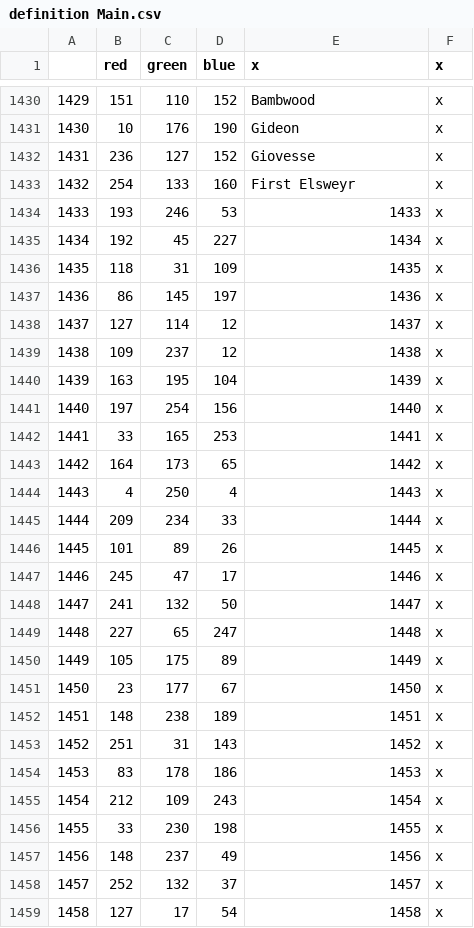
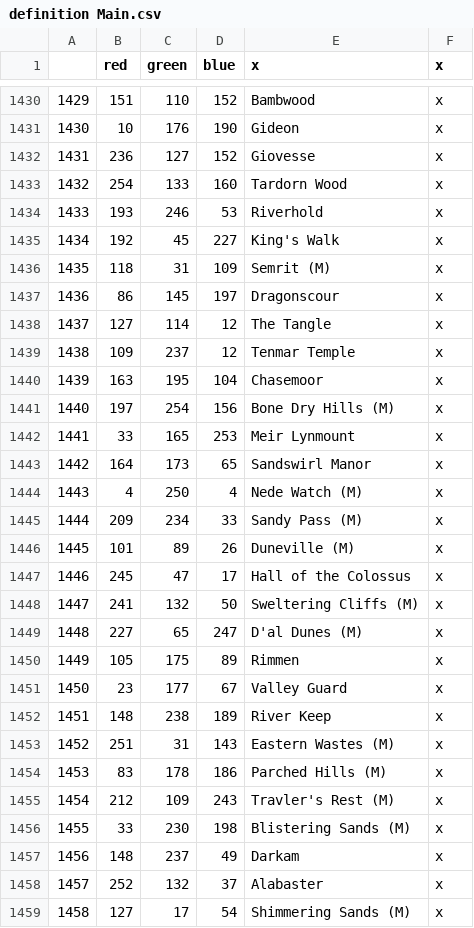
Before and after one commit to toilercleaner666/nirn, a CSV file: NirnUniversalis/map/definition Main.csv, drawn as a sheet; only a part is shown, gaps mark what is left out; the diff covers the shown part only.

Commit message:
Definition for Elsweyr and Provincesv34 for elsweyr fixes

```diff
--- a/NirnUniversalis/map/definition Main.csv
+++ b/NirnUniversalis/map/definition Main.csv
@@ -1432,28 +1432,28 @@
 1431;236;127;152;Giovesse;x
-1432;254;133;160;First Elsweyr;x
-1433;193;246;53;1433;x
-1434;192;45;227;1434;x
-1435;118;31;109;1435;x
-1436;86;145;197;1436;x
-1437;127;114;12;1437;x
-1438;109;237;12;1438;x
-1439;163;195;104;1439;x
-1440;197;254;156;1440;x
-1441;33;165;253;1441;x
-1442;164;173;65;1442;x
-1443;4;250;4;1443;x
-1444;209;234;33;1444;x
-1445;101;89;26;1445;x
-1446;245;47;17;1446;x
-1447;241;132;50;1447;x
-1448;227;65;247;1448;x
-1449;105;175;89;1449;x
-1450;23;177;67;1450;x
-1451;148;238;189;1451;x
-1452;251;31;143;1452;x
-1453;83;178;186;1453;x
-1454;212;109;243;1454;x
-1455;33;230;198;1455;x
-1456;148;237;49;1456;x
-1457;252;132;37;1457;x
-1458;127;17;54;1458;x
+1432;254;133;160;Tardorn Wood;x
+1433;193;246;53;Riverhold;x
+1434;192;45;227;King's Walk ;x
+1435;118;31;109;Semrit (M);x
+1436;86;145;197;Dragonscour;x
+1437;127;114;12;The Tangle;x
+1438;109;237;12;Tenmar Temple;x
+1439;163;195;104;Chasemoor;x
+1440;197;254;156;Bone Dry Hills (M);x
+1441;33;165;253;Meir Lynmount;x
+1442;164;173;65;Sandswirl Manor;x
+1443;4;250;4;Nede Watch (M);x
+1444;209;234;33;Sandy Pass (M);x
+1445;101;89;26;Duneville (M);x
+1446;245;47;17;Hall of the Colossus;x
+1447;241;132;50;Sweltering Cliffs (M);x
+1448;227;65;247;D'al Dunes (M);x
+1449;105;175;89;Rimmen;x
+1450;23;177;67;Valley Guard;x
+1451;148;238;189;River Keep;x
+1452;251;31;143;Eastern Wastes (M);x
+1453;83;178;186;Parched Hills (M);x
+1454;212;109;243;Travler's Rest (M);x
+1455;33;230;198;Blistering Sands (M);x
+1456;148;237;49;Darkam ;x
+1457;252;132;37;Alabaster;x
+1458;127;17;54;Shimmering Sands (M);x
```
Also changed, not shown: 64 edited cells elsewhere in this file, 1 other file.
